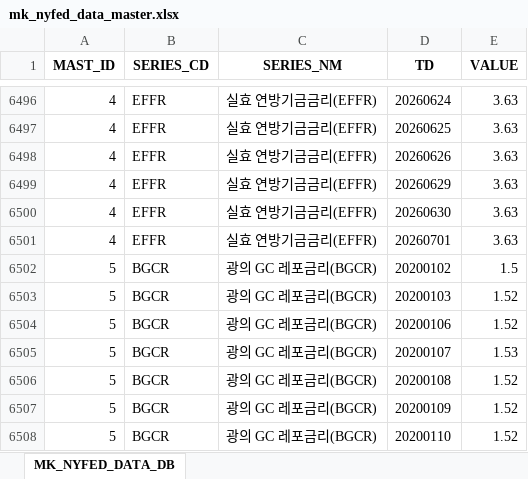
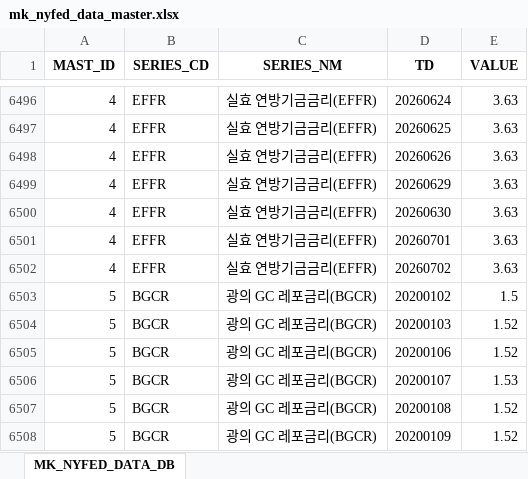
Before and after one commit to chsbjh-ops/mk-inv-ingest, an Excel workbook: data/mk_nyfed_data_master.xlsx, sheet MK_NYFED_DATA_DB, drawn as a sheet; only a part is shown, gaps mark what is left out; the shorter side is filled out with more unchanged rows; values as stored, in another font and other column widths than the file's, no borders; the diff names each change by its address in the sheet, - before the commit and + after, or states it on an @@ line.

```diff
--- a/data/mk_nyfed_data_master.xlsx (sheet MK_NYFED_DATA_DB)
+++ b/data/mk_nyfed_data_master.xlsx (sheet MK_NYFED_DATA_DB)
+row 6502: 4 | EFFR | 실효 연방기금금리(EFFR) | 20260702 | 3.63
```
Also changed, not shown: 5 other files.
